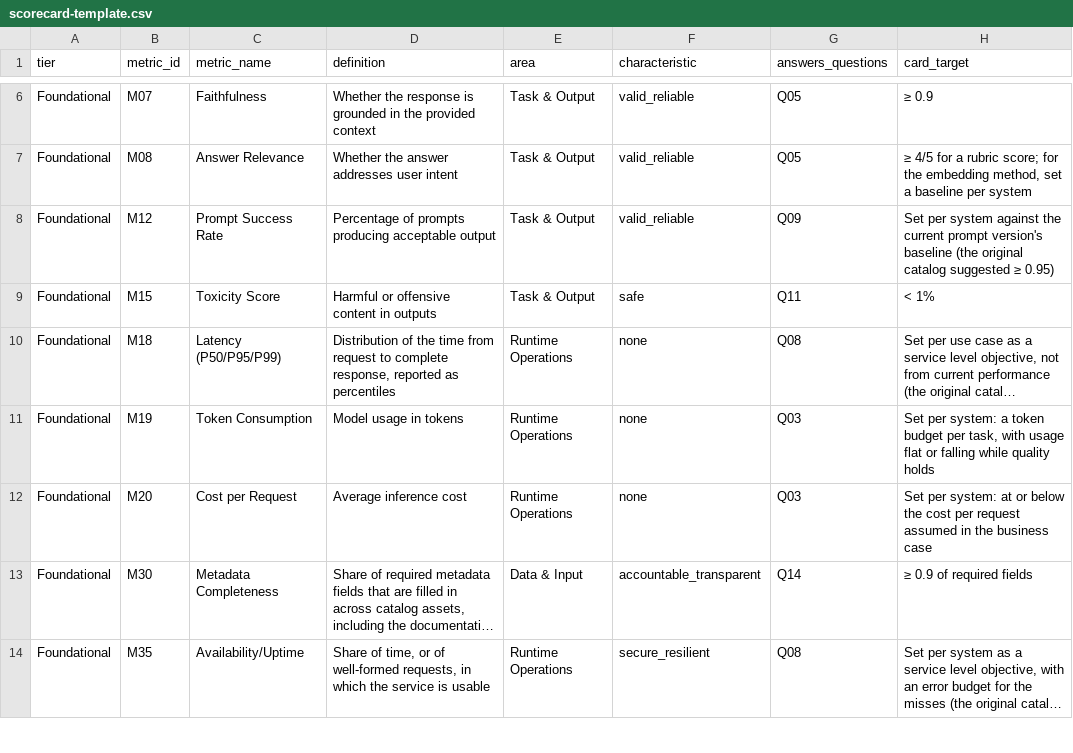
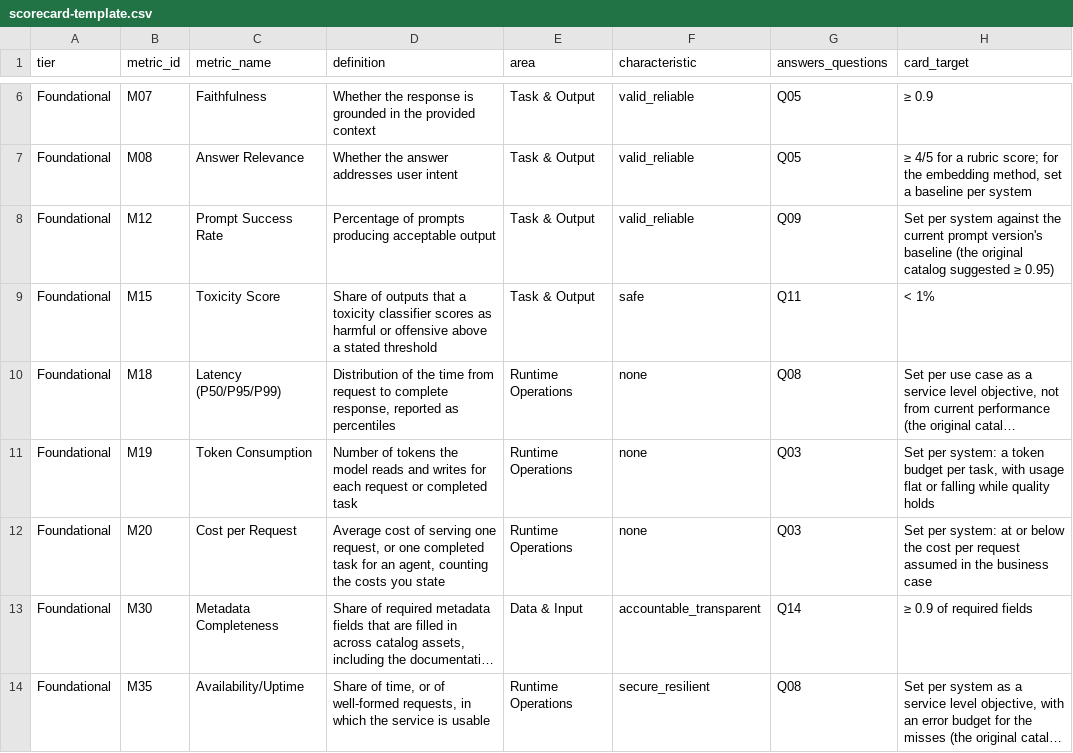
Before and after one commit to luispsalas/ai-observability-toolkit, a CSV file: business-goals/scorecard-template.csv, drawn as a sheet; only a part is shown, gaps mark what is left out; long unchanged cells end in …; the diff covers the shown part only; the diff names each change by its address in the sheet, - before the commit and + after, or states it on an @@ line.

Commit message:
Plain language: fuller metric descriptions, acronyms spelled out
Rewrite the 16 tersest card descriptions to say what each metric counts,
matching its formula (they also feed the scorecard's definition column),
and spell out NIST, AI RMF, EU, OECD and SRE at first use in each README.

```diff
--- a/business-goals/scorecard-template.csv
+++ b/business-goals/scorecard-template.csv
-D9 (definition): Harmful or offensive content in outputs
+D9 (definition): Share of outputs that a toxicity classifier scores as harmful or offensive above a stated threshold
-D11 (definition): Model usage in tokens
+D11 (definition): Number of tokens the model reads and writes for each request or completed task
-D12 (definition): Average inference cost
+D12 (definition): Average cost of serving one request, or one completed task for an agent, counting the costs you state
```
Also changed, not shown: 13 edited cells elsewhere in this file, data/metrics.csv, 4 other files.
